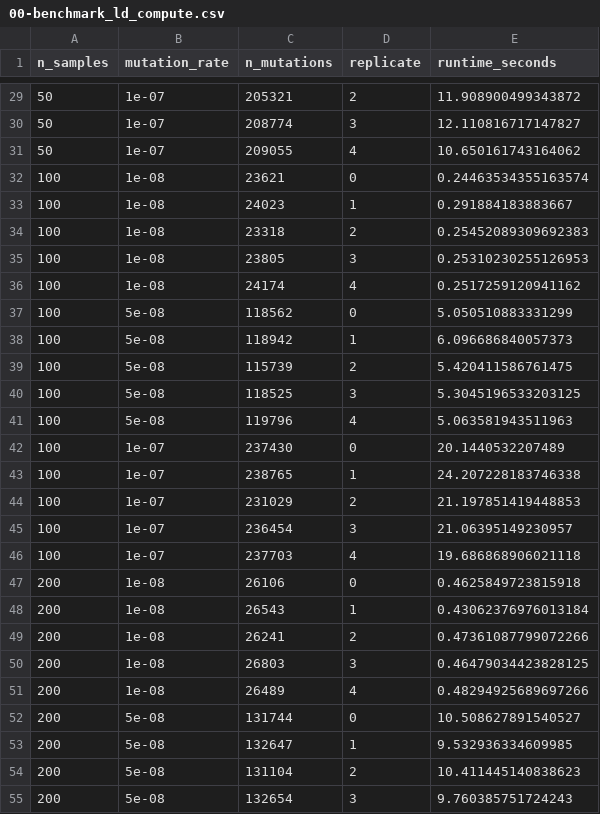
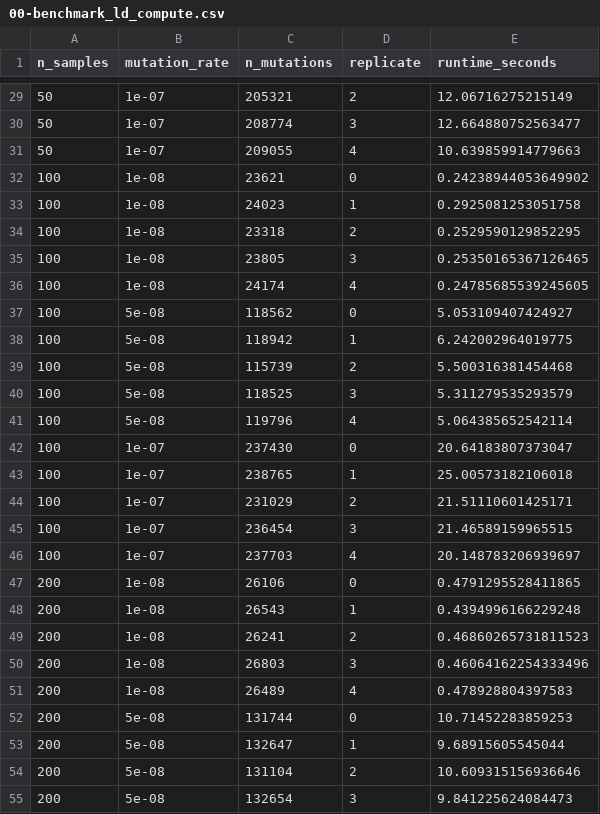
Before and after one commit to currocam/held, a CSV file: results/tables/00-benchmark_ld_compute.csv, drawn as a sheet; only a part is shown, gaps mark what is left out; the diff covers the shown part only.

```diff
--- a/results/tables/00-benchmark_ld_compute.csv
+++ b/results/tables/00-benchmark_ld_compute.csv
@@ -29,27 +29,27 @@ n_samples,mutation_rate,n_mutations,replicate,runtime_seconds
-50,1e-07,205321,2,11.908900499343872
-50,1e-07,208774,3,12.110816717147827
-50,1e-07,209055,4,10.650161743164062
-100,1e-08,23621,0,0.24463534355163574
-100,1e-08,24023,1,0.291884183883667
-100,1e-08,23318,2,0.25452089309692383
-100,1e-08,23805,3,0.25310230255126953
-100,1e-08,24174,4,0.2517259120941162
-100,5e-08,118562,0,5.050510883331299
-100,5e-08,118942,1,6.096686840057373
-100,5e-08,115739,2,5.420411586761475
-100,5e-08,118525,3,5.3045196533203125
-100,5e-08,119796,4,5.063581943511963
-100,1e-07,237430,0,20.1440532207489
-100,1e-07,238765,1,24.207228183746338
-100,1e-07,231029,2,21.197851419448853
-100,1e-07,236454,3,21.06395149230957
-100,1e-07,237703,4,19.686868906021118
-200,1e-08,26106,0,0.4625849723815918
-200,1e-08,26543,1,0.43062376976013184
-200,1e-08,26241,2,0.47361087799072266
-200,1e-08,26803,3,0.46479034423828125
-200,1e-08,26489,4,0.48294925689697266
-200,5e-08,131744,0,10.508627891540527
-200,5e-08,132647,1,9.532936334609985
-200,5e-08,131104,2,10.411445140838623
-200,5e-08,132654,3,9.760385751724243
+50,1e-07,205321,2,12.06716275215149
+50,1e-07,208774,3,12.664880752563477
+50,1e-07,209055,4,10.639859914779663
+100,1e-08,23621,0,0.24238944053649902
+100,1e-08,24023,1,0.2925081253051758
+100,1e-08,23318,2,0.2529590129852295
+100,1e-08,23805,3,0.25350165367126465
+100,1e-08,24174,4,0.24785685539245605
+100,5e-08,118562,0,5.053109407424927
+100,5e-08,118942,1,6.242002964019775
+100,5e-08,115739,2,5.500316381454468
+100,5e-08,118525,3,5.311279535293579
+100,5e-08,119796,4,5.064385652542114
+100,1e-07,237430,0,20.64183807373047
+100,1e-07,238765,1,25.00573182106018
+100,1e-07,231029,2,21.51110601425171
+100,1e-07,236454,3,21.46589159965515
+100,1e-07,237703,4,20.148783206939697
+200,1e-08,26106,0,0.4791295528411865
+200,1e-08,26543,1,0.4394996166229248
+200,1e-08,26241,2,0.46860265731811523
+200,1e-08,26803,3,0.46064162254333496
+200,1e-08,26489,4,0.478928804397583
+200,5e-08,131744,0,10.71452283859253
+200,5e-08,132647,1,9.68915605545044
+200,5e-08,131104,2,10.609315156936646
+200,5e-08,132654,3,9.841225624084473
```
Also changed, not shown: 33 edited cells elsewhere in this file, 13 other files.
